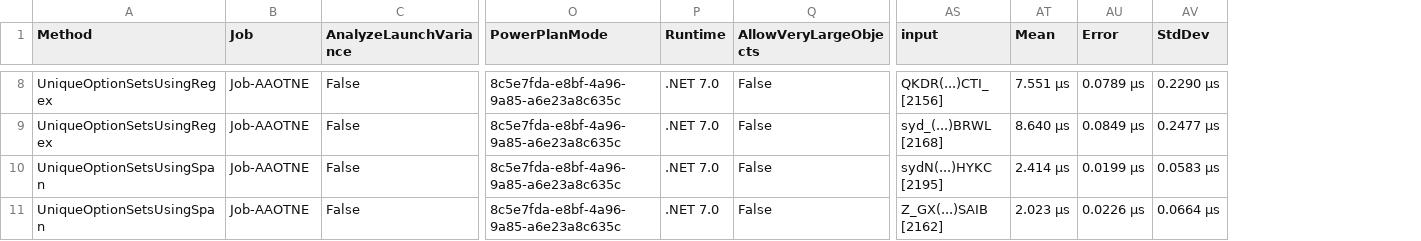
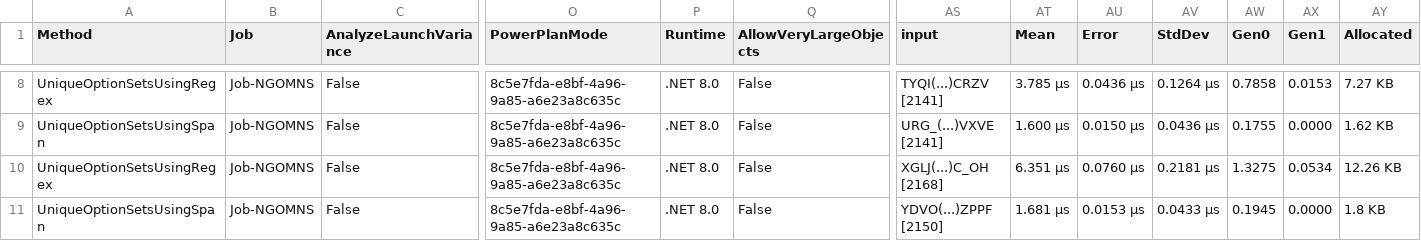
Before and after one commit to bashrcoriginal/benchmark, a CSV file: BenchmarkDotNet.Artifacts/results/Benchmark.MatchStrings-report.csv, drawn as a sheet; only a part is shown, gaps mark what is left out; the diff covers the shown part only; the diff names each change by its address in the sheet, - before the commit and + after, or states it on an @@ line.

```diff
--- a/BenchmarkDotNet.Artifacts/results/Benchmark.MatchStrings-report.csv
+++ b/BenchmarkDotNet.Artifacts/results/Benchmark.MatchStrings-report.csv
+column AW (Gen0), rows 8-11: 0.7858 | 0.1755 | 1.3275 | 0.1945
+column AX (Gen1), rows 8-11: 0.0153 | 0.0000 | 0.0534 | 0.0000
+column AY (Allocated), rows 8-11: 7.27 KB | 1.62 KB | 12.26 KB | 1.8 KB
-B8:B11 (Job): Job-AAOTNE
+B8:B11 (Job): Job-NGOMNS
-P8:P11 (Runtime): .NET 7.0
+P8:P11 (Runtime): .NET 8.0
-AS8 (input): QKDR(...)CTI_ [2156]
+AS8 (input): TYQI(...)CRZV [2141]
-AT8 (Mean): 7.551 μs
+AT8 (Mean): 3.785 μs
-AU8 (Error): 0.0789 μs
+AU8 (Error): 0.0436 μs
-AV8 (StdDev): 0.2290 μs
+AV8 (StdDev): 0.1264 μs
-A9 (Method): UniqueOptionSetsUsingRegex
+A9 (Method): UniqueOptionSetsUsingSpan
-AS9 (input): syd_(...)BRWL [2168]
+AS9 (input): URG_(...)VXVE [2141]
-AT9 (Mean): 8.640 μs
+AT9 (Mean): 1.600 μs
-AU9 (Error): 0.0849 μs
+AU9 (Error): 0.0150 μs
-AV9 (StdDev): 0.2477 μs
+AV9 (StdDev): 0.0436 μs
-A10 (Method): UniqueOptionSetsUsingSpan
+A10 (Method): UniqueOptionSetsUsingRegex
-AS10 (input): sydN(...)HYKC [2195]
+AS10 (input): XGLJ(...)C_OH [2168]
-AT10 (Mean): 2.414 μs
+AT10 (Mean): 6.351 μs
-AU10 (Error): 0.0199 μs
+AU10 (Error): 0.0760 μs
-AV10 (StdDev): 0.0583 μs
+AV10 (StdDev): 0.2181 μs
-AS11 (input): Z_GX(...)SAIB [2162]
+AS11 (input): YDVO(...)ZPPF [2150]
-AT11 (Mean): 2.023 μs
+AT11 (Mean): 1.681 μs
-AU11 (Error): 0.0226 μs
+AU11 (Error): 0.0153 μs
-AV11 (StdDev): 0.0664 μs
+AV11 (StdDev): 0.0433 μs
```
Also changed, not shown: 36 edited cells elsewhere in this file, 4 other files.
